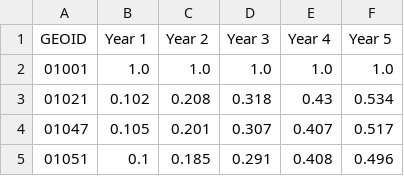
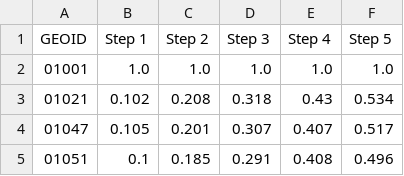
Before and after one commit to blarson-11/White-Nose-Syndrome-Network-Model, a CSV file: outputs/tables/County_Infection_Probabilities.csv, drawn as a sheet; only a part is shown.

Commit message:
Add V0.2 simulation outputs

```diff
--- a/outputs/tables/County_Infection_Probabilities.csv
+++ b/outputs/tables/County_Infection_Probabilities.csv
@@ -1,2 +1,2 @@
-GEOID,Year 1,Year 2,Year 3,Year 4,Year 5
+GEOID,Step 1,Step 2,Step 3,Step 4,Step 5
 01001,1.0,1.0,1.0,1.0,1.0
```
Also changed, not shown: 4 other files.
